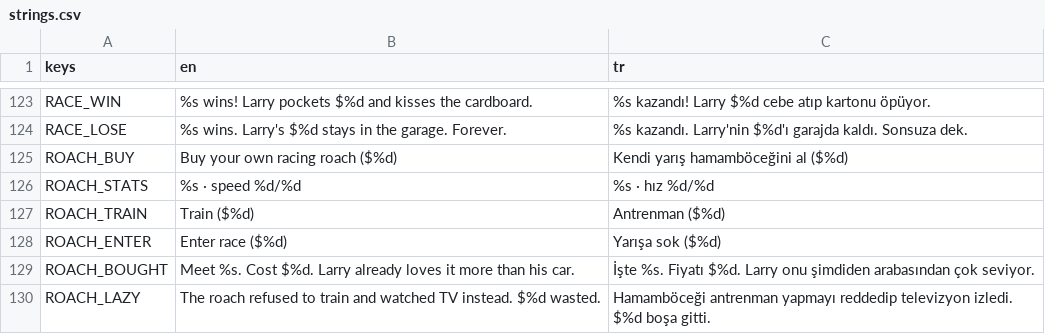
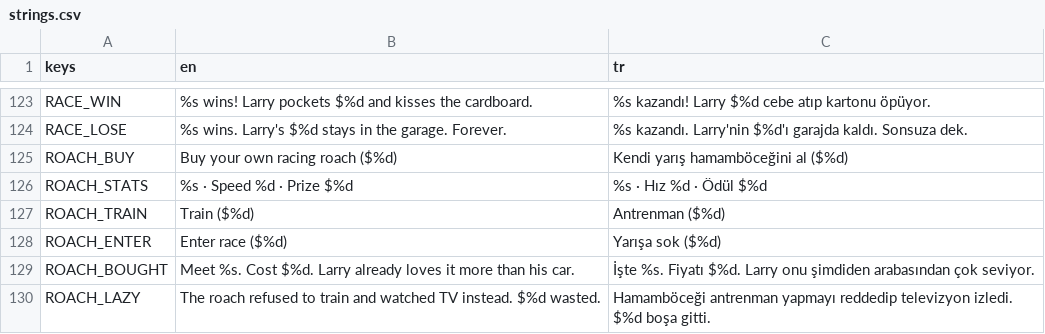
Before and after one commit to emrepreneur/gamblersimgame, a CSV file: i18n/strings.csv, drawn as a sheet; only a part is shown, gaps mark what is left out.

```diff
--- a/i18n/strings.csv
+++ b/i18n/strings.csv
@@ -127,3 +127,3 @@ RACE_LOSE,"%s wins. Larry's $%d stays in the garage. Forever.","%s kazandı. Lar
 ROACH_BUY,Buy your own racing roach ($%d),Kendi yarış hamamböceğini al ($%d)
-ROACH_STATS,%s · speed %d/%d,%s · hız %d/%d
+ROACH_STATS,"%s · Speed %d · Prize $%d","%s · Hız %d · Ödül $%d"
 ROACH_TRAIN,Train ($%d),Antrenman ($%d)
```
Also changed, not shown: 6 other files.
